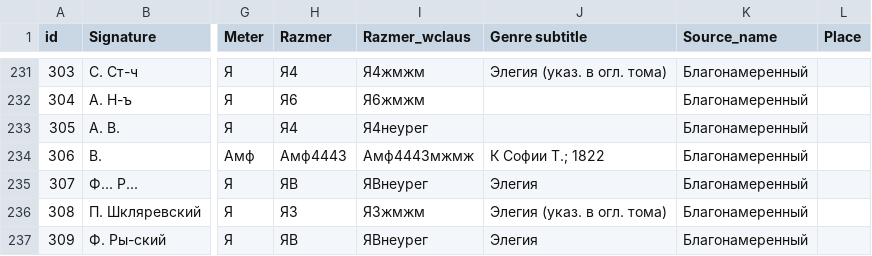
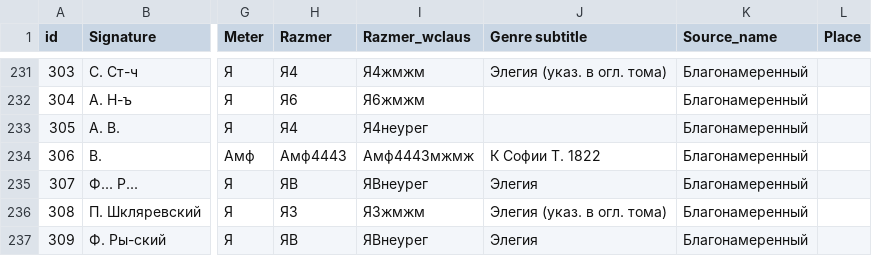
Before and after one commit to tonyamart/rus_elegies, a CSV file: elegies_metadat.csv, drawn as a sheet; only a part is shown, gaps mark what is left out; the diff names each change by its address in the sheet, - before the commit and + after, or states it on an @@ line.

Commit message:
Update elegies_metadat.csv

```diff
--- a/elegies_metadat.csv
+++ b/elegies_metadat.csv
-J234 (Genre subtitle): К Софии Т.; 1822
+J234 (Genre subtitle): К Софии Т. 1822
```
